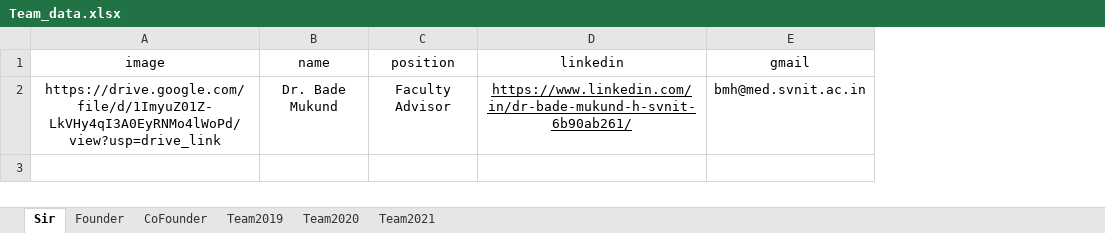
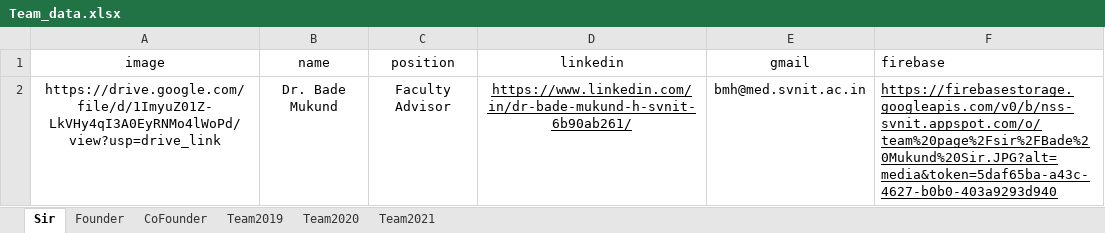
Before and after one commit to NSS-SVNIT/NSS-WEBSITE, an Excel workbook: src/components/Pages/Team/Team_data.xlsx, sheet Sir, drawn as a sheet; values as stored, in another font and other column widths than the file's, no borders; the diff names each change by its address in the sheet, - before the commit and + after, or states it on an @@ line.

Commit message:
Teams photos updated

```diff
--- a/src/components/Pages/Team/Team_data.xlsx (sheet Sir)
+++ b/src/components/Pages/Team/Team_data.xlsx (sheet Sir)
+column F (firebase), row 2: https://firebasestorage.googleapis.com/v0/b/nss-svnit.appspot.com/o/team%20page%2Fsir%2FBade%20Mukund%20Sir.JPG?alt=media&token=5daf65ba-a43c-4627-b0b0-403a9293d940
```
Also changed, not shown: sheet Team2021, sheet Founder, sheet CoFounder, sheet Team2019, sheet Team2020, 2 other files.
